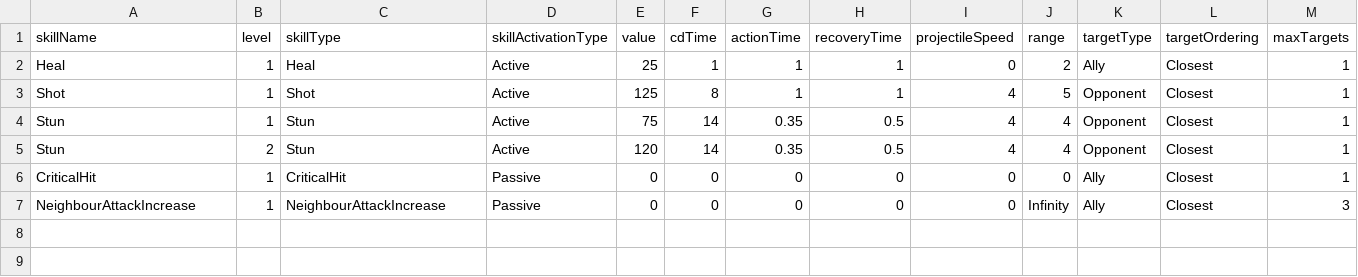
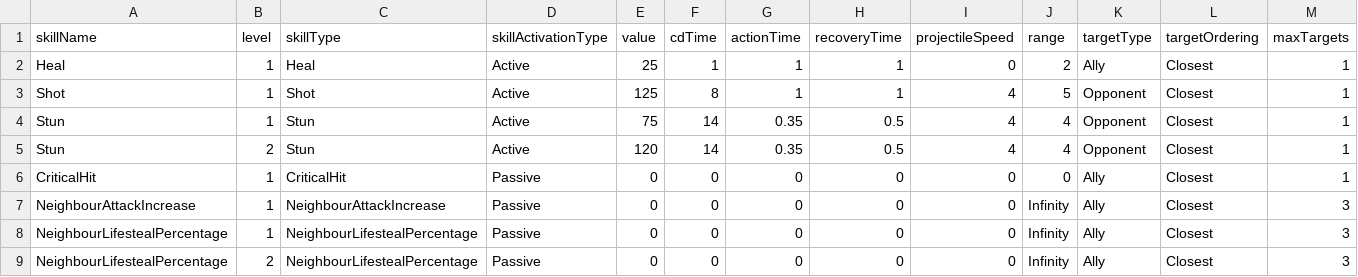
Before and after one commit to TigerSun86/GobangAdventure, a CSV file: Unity/NewWheel/Brock/Assets/Configs/SkillConfig.csv, drawn as a sheet; only a part is shown; rows hold the shown columns only; the diff names each change by its address in the sheet, - before the commit and + after, or states it on an @@ line.

Commit message:
Add skill NeighbourLifestealPercentage

```diff
--- a/Unity/NewWheel/Brock/Assets/Configs/SkillConfig.csv
+++ b/Unity/NewWheel/Brock/Assets/Configs/SkillConfig.csv
+row 8: NeighbourLifestealPercentage | 1 | NeighbourLifestealPercentage | Passive | 0 | 0 | 0 | 0 | 0 | Infinity | Ally | Closest | 3
+row 9: NeighbourLifestealPercentage | 2 | NeighbourLifestealPercentage | Passive | 0 | 0 | 0 | 0 | 0 | Infinity | Ally | Closest | 3
```
Also changed, not shown: Unity/NewWheel/Brock/Assets/Configs/WeaponConfig.csv, 21 other files.
